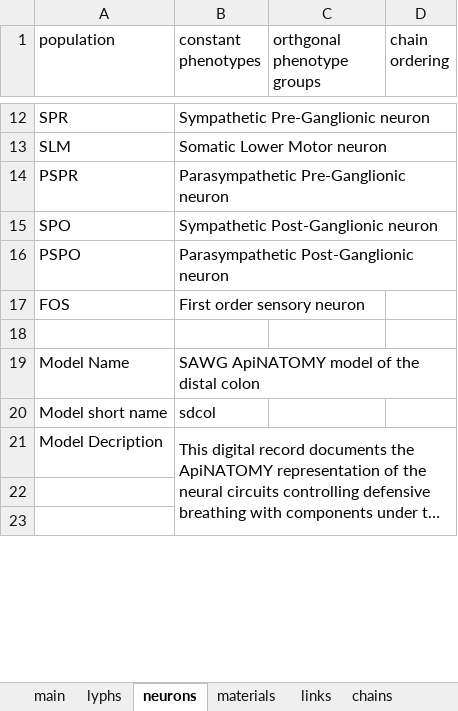
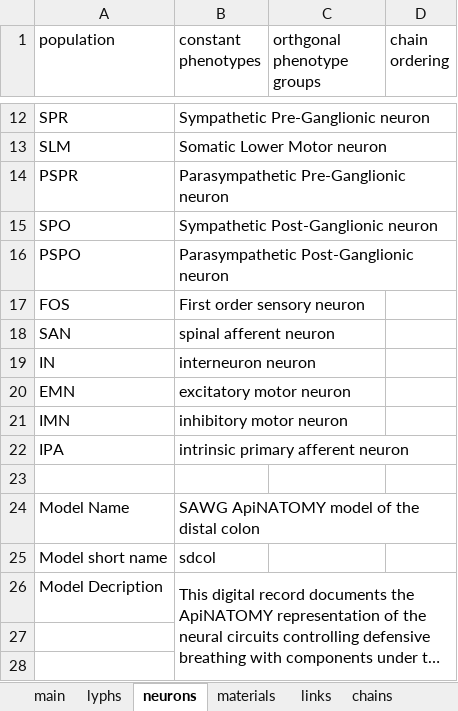
Before and after one commit to open-physiology/apinatomy-models, an Excel workbook: models/sawg-distal-colon/source/sawg-distal-colon.xlsx, sheet neurons, drawn as a sheet; only a part is shown, gaps mark what is left out; long unchanged cells end in …; values as stored, in another font and other column widths than the file's, no borders; charts and pictures not drawn; the diff names each change by its address in the sheet, - before the commit and + after, or states it on an @@ line.

```diff
--- a/models/sawg-distal-colon/source/sawg-distal-colon.xlsx (sheet neurons)
+++ b/models/sawg-distal-colon/source/sawg-distal-colon.xlsx (sheet neurons)
+row 18: SAN | spinal afferent neuron
+row 19: IN | interneuron neuron
+row 20: EMN | excitatory motor neuron
+row 21: IMN | inhibitory motor neuron
+row 22: IPA | intrinsic primary afferent neuron
```
Also changed, not shown: sheet lyphs, sheet groups, sheet contributors, models/dev-layout-conn/source/dev-layout-conn.xlsx, models/spleen/source/spleen.xlsx, 4 other files.
